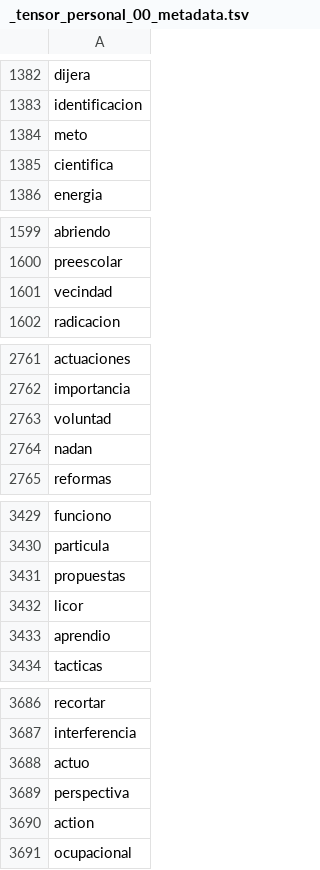
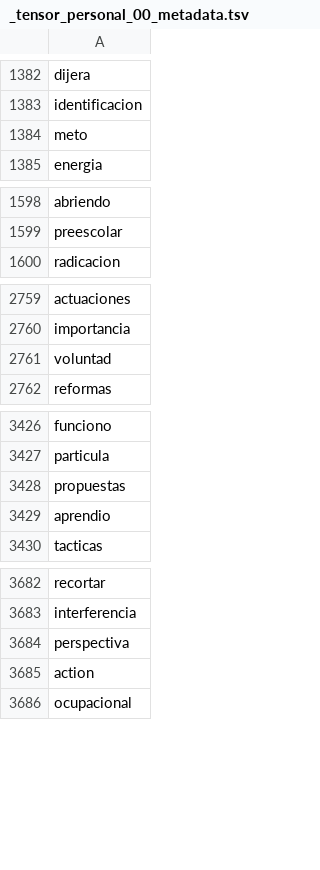
Before and after one commit to datascienceabps/Customer_value_Ecopetrol, a TSV file: Sep20_Oct20_Nov20_Dic20_Ene21/Perso/_tensor_personal_00_metadata.tsv, drawn as a sheet; only a part is shown, gaps mark what is left out; the diff covers the shown part only; the diff names each change by its address in the sheet, - before the commit and + after, or states it on an @@ line.

Commit message:
Personal act

```diff
--- a/Sep20_Oct20_Nov20_Dic20_Ene21/Perso/_tensor_personal_00_metadata.tsv
+++ b/Sep20_Oct20_Nov20_Dic20_Ene21/Perso/_tensor_personal_00_metadata.tsv
-row 1385: cientifica
-row 1601: vecindad
-row 2764: nadan
-row 3432: licor
-row 3688: actuo
```
Also changed, not shown: 9 removed rows and 1 edited cell elsewhere in this file, 3 other files.
